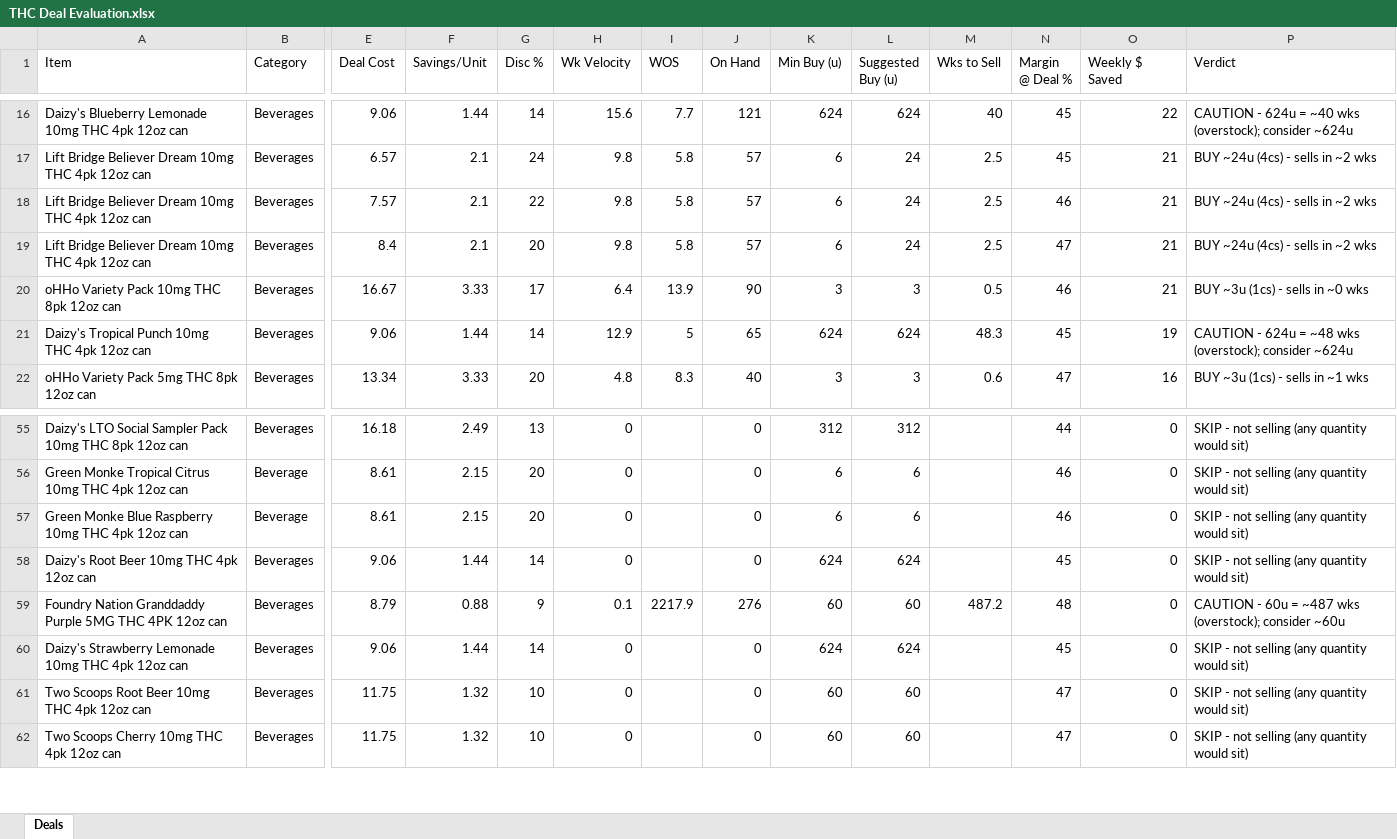
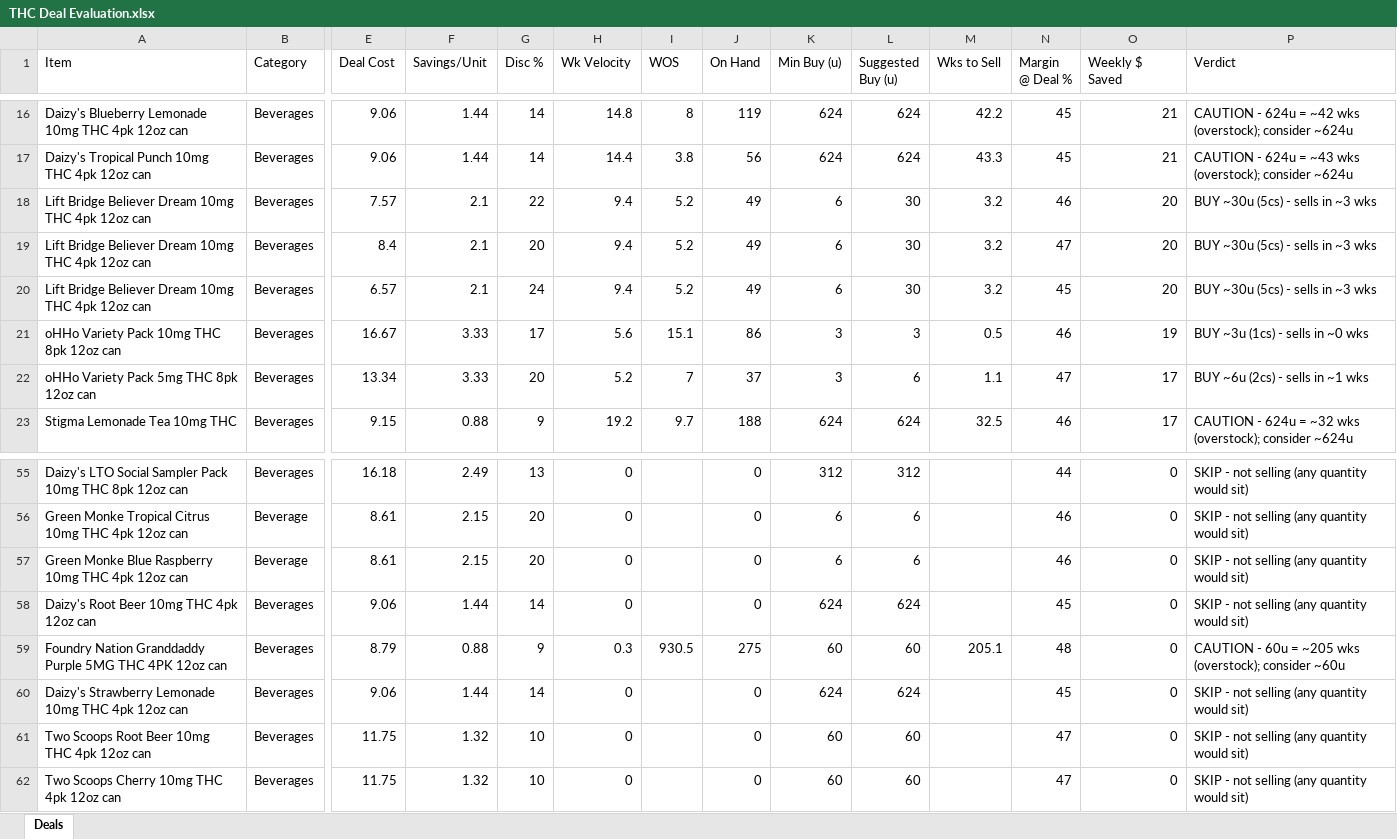
Before and after one commit to Akuklok/thc-dashboard, an Excel workbook: data/THC Deal Evaluation.xlsx, sheet Deals, drawn as a sheet; only a part is shown, gaps mark what is left out; values as stored, in another font and other column widths than the file's, no borders; removed rows and columns are numbered as before the commit, all else as after; rows hold the shown columns only; the diff covers the shown part only; the diff names each change by its address in the sheet, - before the commit and + after, or states it on an @@ line.

Commit message:
auto-update THC Deal Evaluation.xlsx

```diff
--- a/data/THC Deal Evaluation.xlsx (sheet Deals)
+++ b/data/THC Deal Evaluation.xlsx (sheet Deals)
-H16 (Wk Velocity): 15.6
+H16 (Wk Velocity): 14.8
-I16 (WOS): 7.7
+I16 (WOS): 8
-J16 (On Hand): 121
+J16 (On Hand): 119
-M16 (Wks to Sell): 40
+M16 (Wks to Sell): 42.2
-O16 (Weekly $ Saved): 22
+O16 (Weekly $ Saved): 21
-P16 (Verdict): …624u = ~40 wks (overstock);…
+P16 (Verdict): …624u = ~42 wks (overstock);…
-row 17: Lift Bridge Believer Dream 10mg THC 4pk 12oz can | Beverages | 6.57 | 2.1 | 24 | 9.8 | 5.8 | 57 | 6 | 24 | 2.5 | 45 | 21 | BUY ~24u (4cs) - sells in ~2 wks
+row 17: Daizy's Tropical Punch 10mg THC 4pk 12oz can | Beverages | 9.06 | 1.44 | 14 | 14.4 | 3.8 | 56 | 624 | 624 | 43.3 | 45 | 21 | CAUTION - 624u = ~43 wks (overstock); consider ~624u
-H18:H19 (Wk Velocity): 9.8
+H18:H19 (Wk Velocity): 9.4
-I18:I19 (WOS): 5.8
+I18:I19 (WOS): 5.2
-J18:J19 (On Hand): 57
+J18:J19 (On Hand): 49
-L18:L19 (Suggested Buy (u)): 24
+L18:L19 (Suggested Buy (u)): 30
-M18:M19 (Wks to Sell): 2.5
+M18:M19 (Wks to Sell): 3.2
-O18:O19 (Weekly $ Saved): 21
+O18:O19 (Weekly $ Saved): 20
-P18:P19 (Verdict): BUY ~24u (4cs) - sells in ~2 wks
+P18:P19 (Verdict): BUY ~30u (5cs) - sells in ~3 wks
+row 20: Lift Bridge Believer Dream 10mg THC 4pk 12oz can | Beverages | 6.57 | 2.1 | 24 | 9.4 | 5.2 | 49 | 6 | 30 | 3.2 | 45 | 20 | BUY ~30u (5cs) - sells in ~3 wks
-H21 (Wk Velocity): 6.4
+H21 (Wk Velocity): 5.6
-I21 (WOS): 13.9
+I21 (WOS): 15.1
-J21 (On Hand): 90
+J21 (On Hand): 86
-O21 (Weekly $ Saved): 21
+O21 (Weekly $ Saved): 19
-row 21: Daizy's Tropical Punch 10mg THC 4pk 12oz can | Beverages | 9.06 | 1.44 | 14 | 12.9 | 5 | 65 | 624 | 624 | 48.3 | 45 | 19 | CAUTION - 624u = ~48 wks (overstock); consider ~624u
-H22 (Wk Velocity): 4.8
+H22 (Wk Velocity): 5.2
-I22 (WOS): 8.3
+I22 (WOS): 7
-J22 (On Hand): 40
+J22 (On Hand): 37
-L22 (Suggested Buy (u)): 3
+L22 (Suggested Buy (u)): 6
-M22 (Wks to Sell): 0.6
+M22 (Wks to Sell): 1.1
-O22 (Weekly $ Saved): 16
+O22 (Weekly $ Saved): 17
-P22 (Verdict): BUY ~3u (1cs) - sells in ~1 wks
+P22 (Verdict): BUY ~6u (2cs) - sells in ~1 wks
+row 23: Stigma Lemonade Tea 10mg THC | Beverages | 9.15 | 0.88 | 9 | 19.2 | 9.7 | 188 | 624 | 624 | 32.5 | 46 | 17 | CAUTION - 624u = ~32 wks (overstock); consider ~624u
-H59 (Wk Velocity): 0.1
+H59 (Wk Velocity): 0.3
-I59 (WOS): 2217.9
+I59 (WOS): 930.5
-J59 (On Hand): 276
+J59 (On Hand): 275
-M59 (Wks to Sell): 487.2
+M59 (Wks to Sell): 205.1
-P59 (Verdict): …60u = ~487 wks (overstock);…
+P59 (Verdict): …60u = ~205 wks (overstock);…
```
Also changed, not shown: 9 added rows, 10 removed rows and 171 edited cells elsewhere in this sheet.
